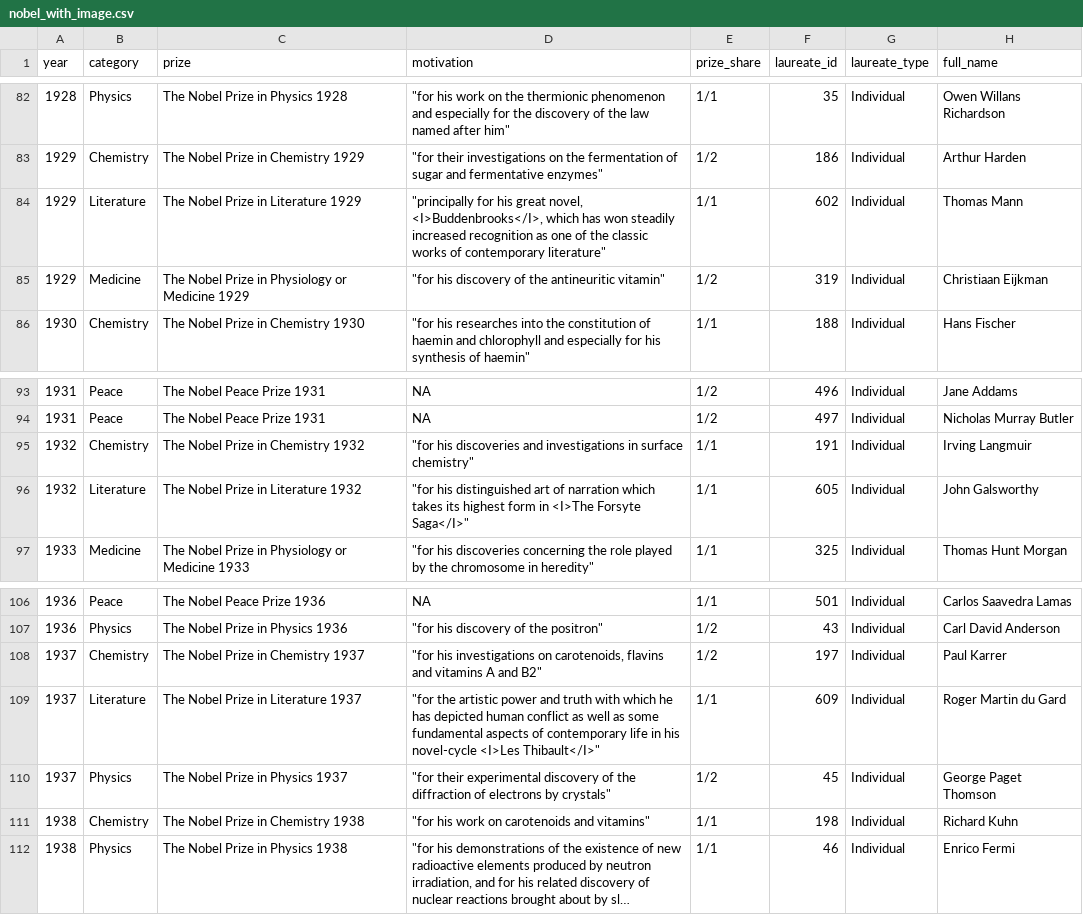
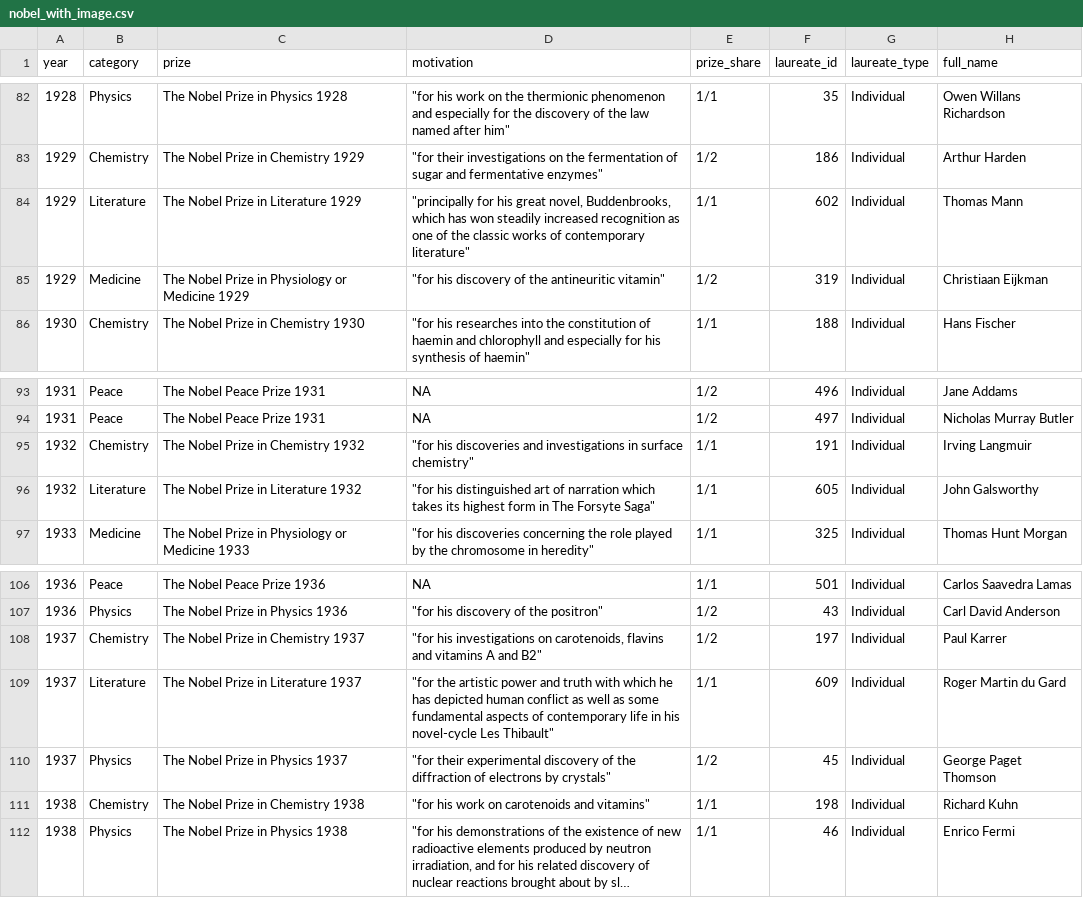
Before and after one commit to Yannis-K/datavis2024, a CSV file: public/dataset/nobel_with_image.csv (was src/dataset/nobel_with_image.csv), drawn as a sheet; only a part is shown, gaps mark what is left out; long unchanged cells end in …; the diff names each change by its address in the sheet, - before the commit and + after, or states it on an @@ line.

```diff
--- a/src/dataset/nobel_with_image.csv
+++ b/public/dataset/nobel_with_image.csv
-D84 (motivation): …great novel, <I>Buddenbrooks</I>, which has…
+D84 (motivation): …great novel, Buddenbrooks, which has…
-D96 (motivation): …form in <I>The Forsyte Saga</I>"
+D96 (motivation): …form in The Forsyte Saga"
-D109 (motivation): …his novel-cycle <I>Les Thibault</I>"
+D109 (motivation): …his novel-cycle Les Thibault"
```
Also changed, not shown: public/dataset/nobel.csv, 7 other files.
